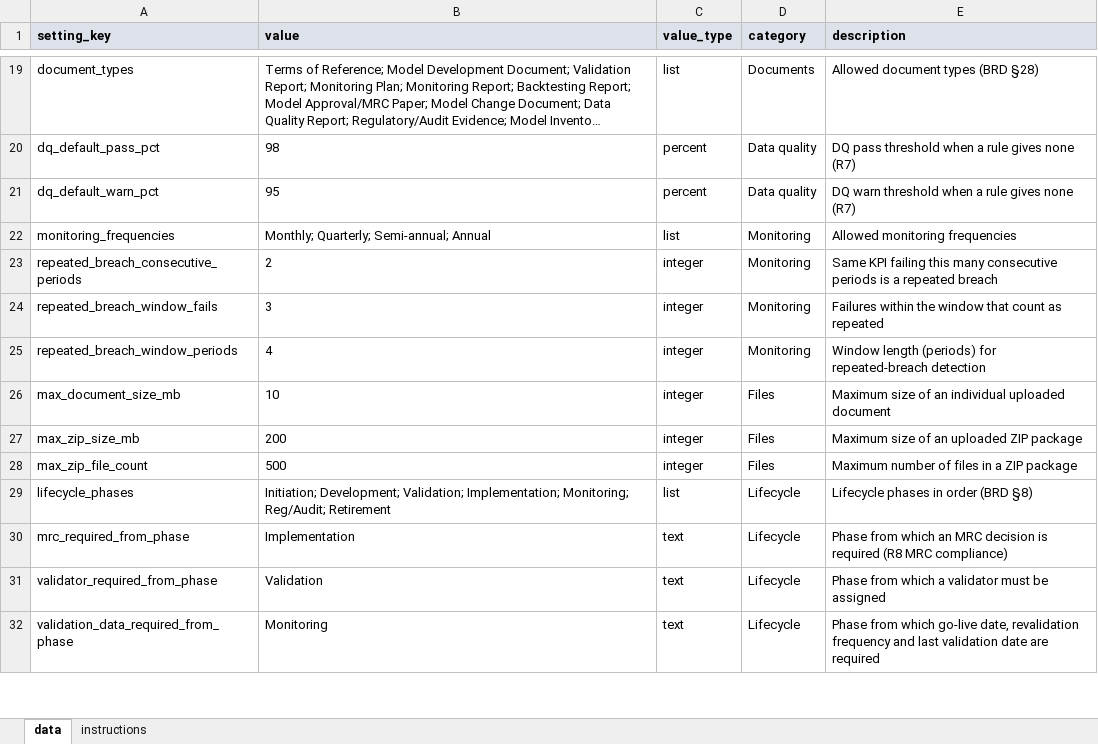
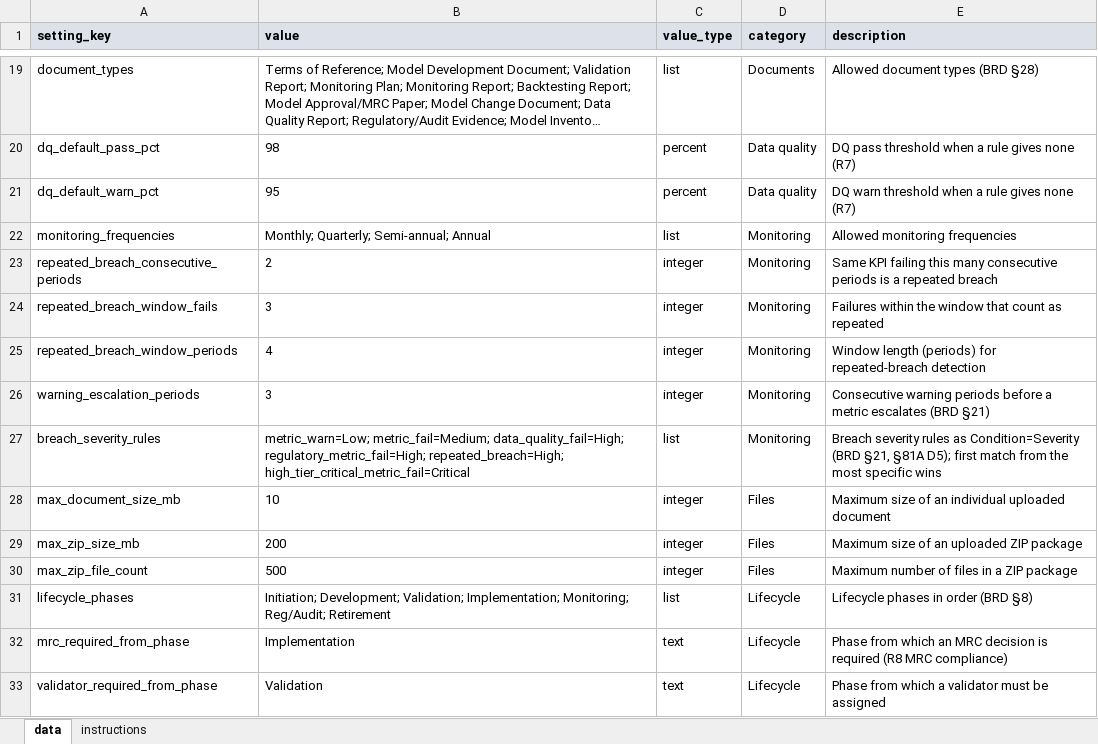
Before and after one commit to anandbiyer/MRM_GOVERNANCE_BUILD, an Excel workbook: B_Inputs/AC_seed/T12_policy_settings.xlsx, sheet data, drawn as a sheet; only a part is shown, gaps mark what is left out; the shorter side is filled out with more unchanged rows; long unchanged cells end in …; values as stored, in another font and other column widths than the file's, no borders; the diff names each change by its address in the sheet, - before the commit and + after, or states it on an @@ line.

```diff
--- a/B_Inputs/AC_seed/T12_policy_settings.xlsx (sheet data)
+++ b/B_Inputs/AC_seed/T12_policy_settings.xlsx (sheet data)
+row 26: warning_escalation_periods | 3 | integer | Monitoring | Consecutive warning periods before a metric escalates (BRD §21)
+row 27: breach_severity_rules | metric_warn=Low; metric_fail=Medium; data_quality_fail=High; regulatory_metric_fail=High; repeated_breach=High; high_tier_critical_metric_fail=Critical | list | Monitoring | Breach severity rules as Condition=Severity (BRD §21, §81A D5); first match from the most specific wins
```
Also changed, not shown: 10 other files.
